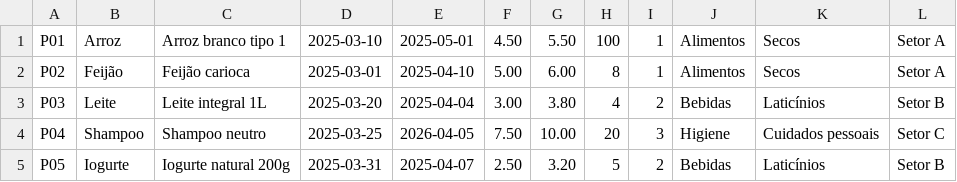
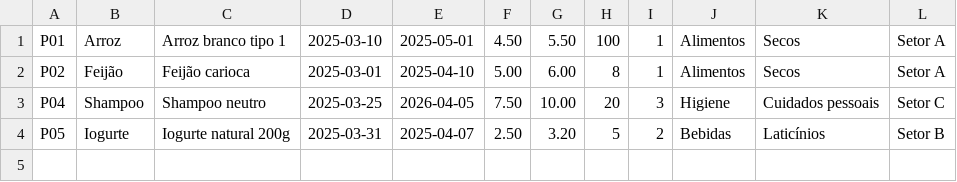
Before and after one commit to Samuelzito/POO3-Produtos, a CSV file: produtos.csv, drawn as a sheet; the diff names each change by its address in the sheet, - before the commit and + after, or states it on an @@ line.

```diff
--- a/produtos.csv
+++ b/produtos.csv
-row 3: P03 | Leite | Leite integral 1L | 2025-03-20 | 2025-04-04 | 3.00 | 3.80 | 4 | 2 | Bebidas | Laticínios | Setor B
```
Also changed, not shown: 5 other files.
